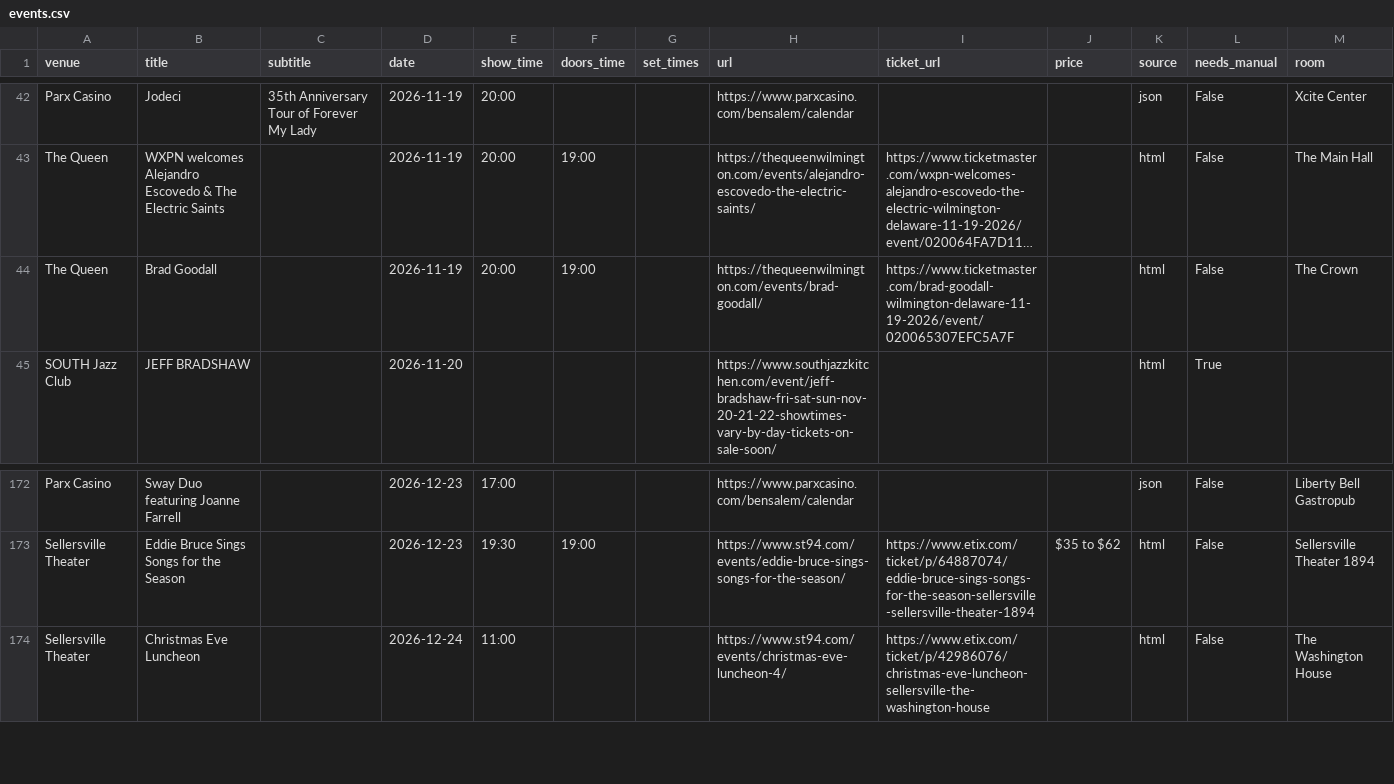
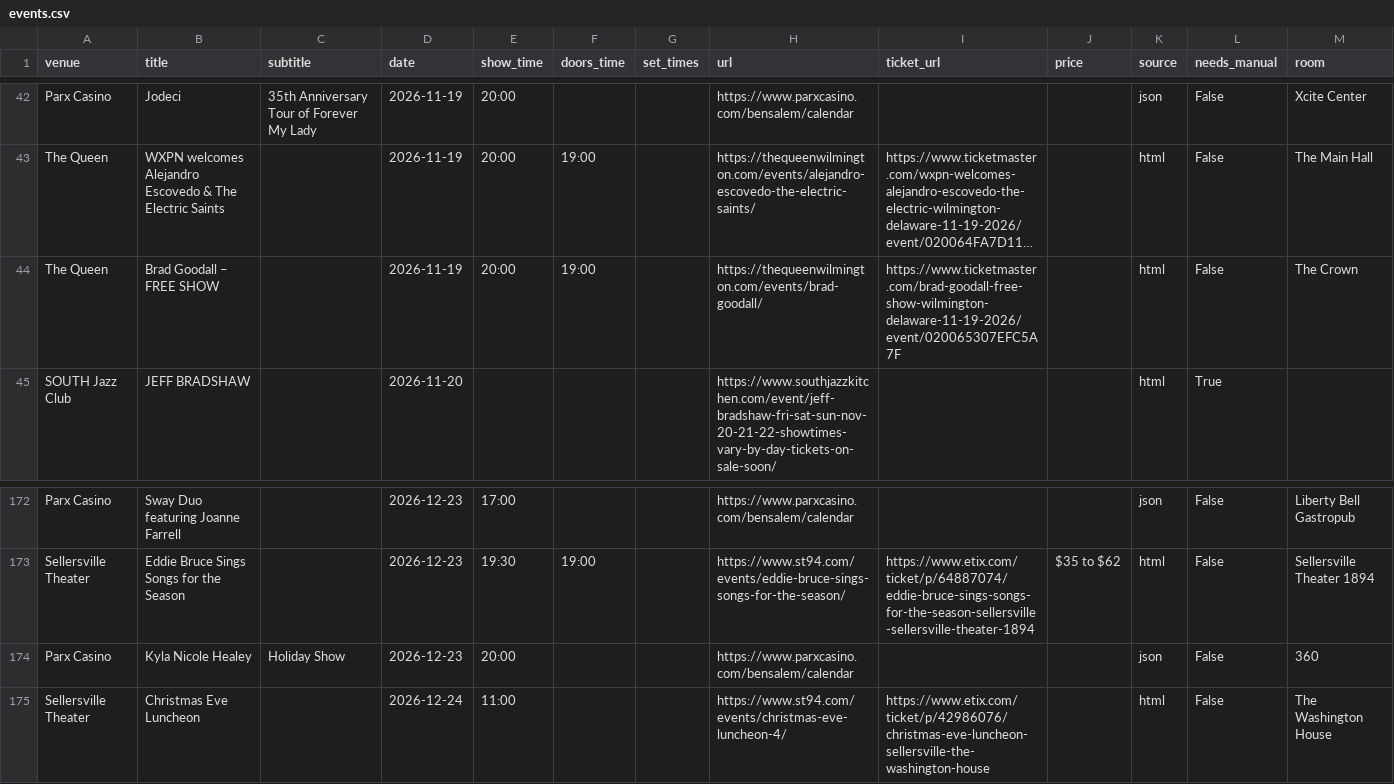
Before and after one commit to sh3ll3hs/philly-calendars, a CSV file: docs/venues/events.csv, drawn as a sheet; only a part is shown, gaps mark what is left out; long unchanged cells end in …; the diff names each change by its address in the sheet, - before the commit and + after, or states it on an @@ line.

```diff
--- a/docs/venues/events.csv
+++ b/docs/venues/events.csv
-B44 (title): Brad Goodall
+B44 (title): Brad Goodall – FREE SHOW
-I44 (ticket_url): https://www.ticketmaster.com/brad-goodall-wilmington-delaware-11-19-2026/event/020065307EFC5A7F
+I44 (ticket_url): https://www.ticketmaster.com/brad-goodall-free-show-wilmington-delaware-11-19-2026/event/020065307EFC5A7F
+row 174: Parx Casino | Kyla Nicole Healey | Holiday Show | 2026-12-23 | 20:00 |  |  | https://www.parxcasino.com/bensalem/calendar |  |  | json | False | 360
```
Also changed, not shown: 11 other files.
